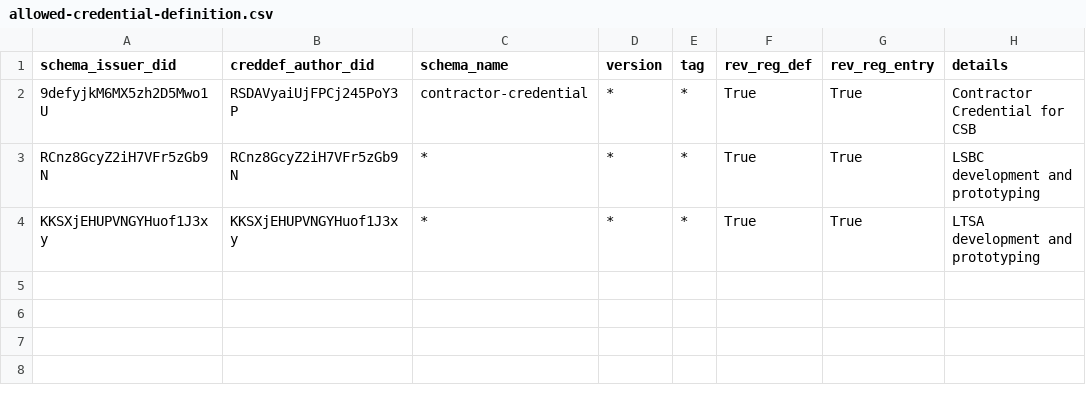
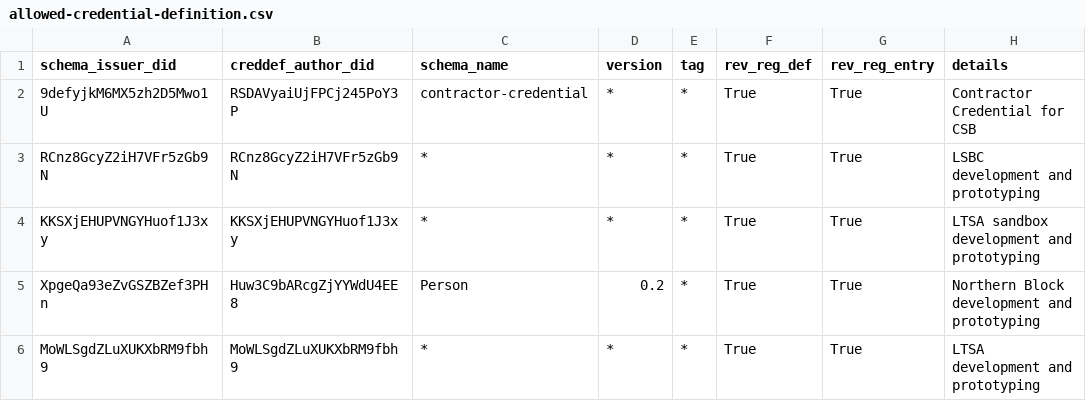
Before and after one commit to bcgov/dts-endorser-service, a CSV file: configurations/CAndy/dev/allowed-credential-definition.csv, drawn as a sheet.

Commit message:
Add CANdy dev rules for NB and LTSA
Signed-off-by: Emiliano Suñé <emiliano.sune@gmail.com>

```diff
--- a/configurations/CAndy/dev/allowed-credential-definition.csv
+++ b/configurations/CAndy/dev/allowed-credential-definition.csv
@@ -3,2 +3,4 @@ schema_issuer_did,creddef_author_did,schema_name,version,tag,rev_reg_def,rev_reg
 RCnz8GcyZ2iH7VFr5zGb9N,RCnz8GcyZ2iH7VFr5zGb9N,*,*,*,True,True,LSBC development and prototyping
-KKSXjEHUPVNGYHuof1J3xy,KKSXjEHUPVNGYHuof1J3xy,*,*,*,True,True,LTSA development and prototyping
+KKSXjEHUPVNGYHuof1J3xy,KKSXjEHUPVNGYHuof1J3xy,*,*,*,True,True,LTSA sandbox development and prototyping
+XpgeQa93eZvGSZBZef3PHn,Huw3C9bARcgZjYYWdU4EE8,Person,0.2,*,True,True,Northern Block development and prototyping
+MoWLSgdZLuXUKXbRM9fbh9,MoWLSgdZLuXUKXbRM9fbh9,*,*,*,True,True,LTSA development and prototyping
```
Also changed, not shown: configurations/CAndy/dev/allowed-did.csv, configurations/CAndy/dev/allowed-schema.csv.
